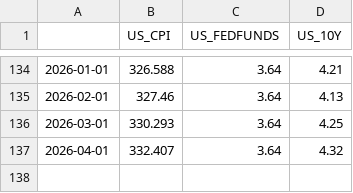
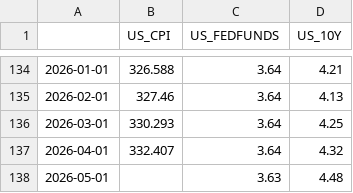
Before and after one commit to srishti7103/RupeeRisk, a CSV file: data/raw/macro_fred.csv, drawn as a sheet; only a part is shown, gaps mark what is left out; the diff names each change by its address in the sheet, - before the commit and + after, or states it on an @@ line.

```diff
--- a/data/raw/macro_fred.csv
+++ b/data/raw/macro_fred.csv
+row 138: 2026-05-01 |  | 3.63 | 4.48
```
Also changed, not shown: data/processed/lasso_coefficients.csv, data/processed/master_df.csv, 7 other files.
